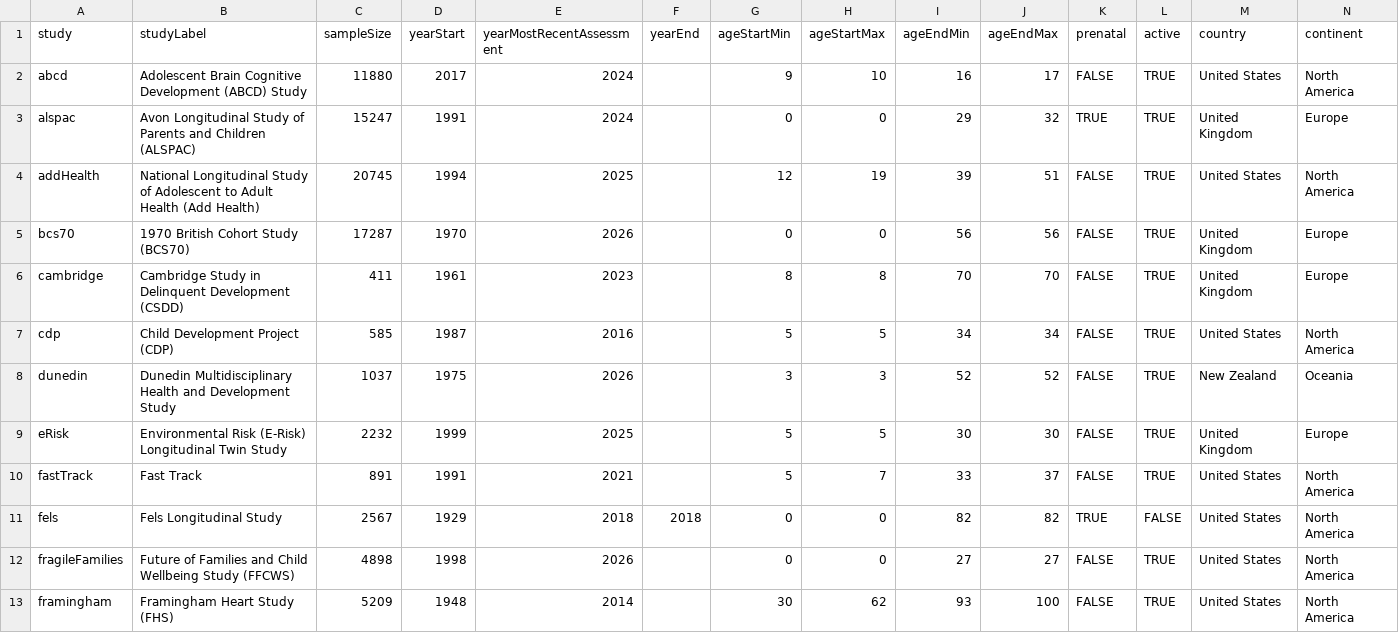
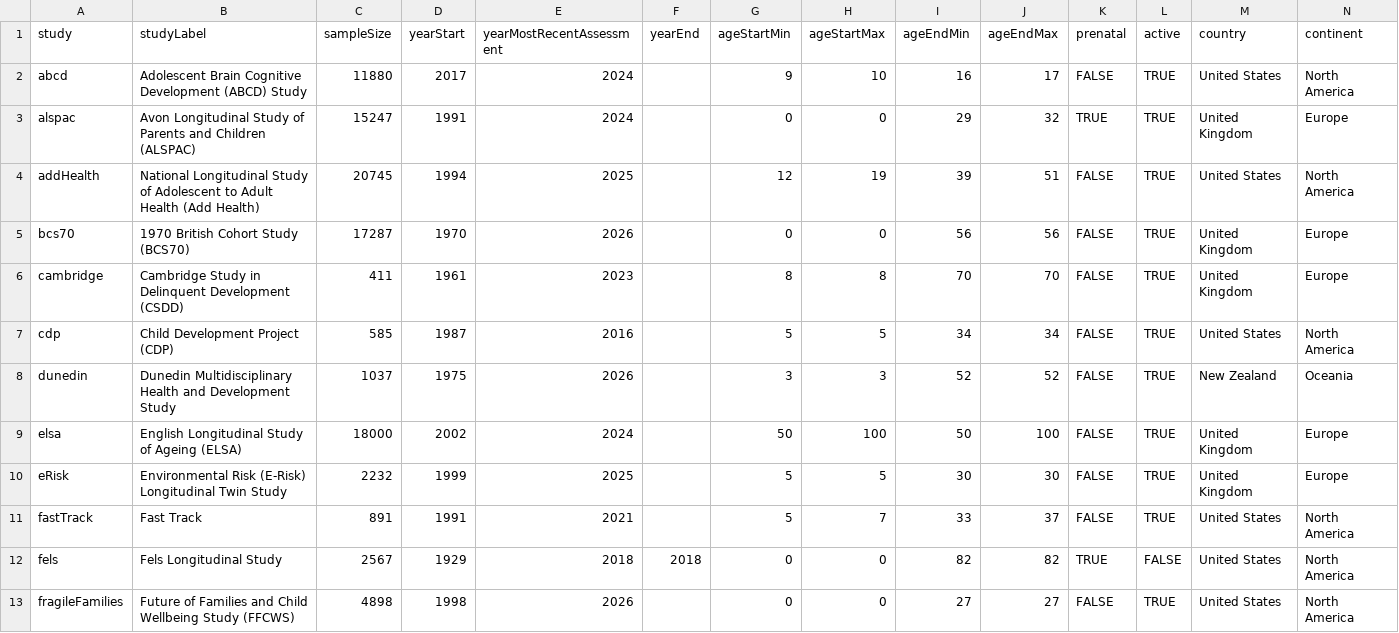
Before and after one commit to DevPsyLab/studying-psychopathology-development-lifespan, a CSV file: Data/longitudinalStudies.csv, drawn as a sheet; only a part is shown; the shorter side is filled out with more unchanged rows; the diff names each change by its address in the sheet, - before the commit and + after, or states it on an @@ line.

Commit message:
20260613 - English Longitudinal Study of Ageing (ELSA)

```diff
--- a/Data/longitudinalStudies.csv
+++ b/Data/longitudinalStudies.csv
+row 9: elsa | English Longitudinal Study of Ageing (ELSA) | 18000 | 2002 | 2024 |  | 50 | 100 | 50 | 100 | FALSE | TRUE | United Kingdom | Europe
```
